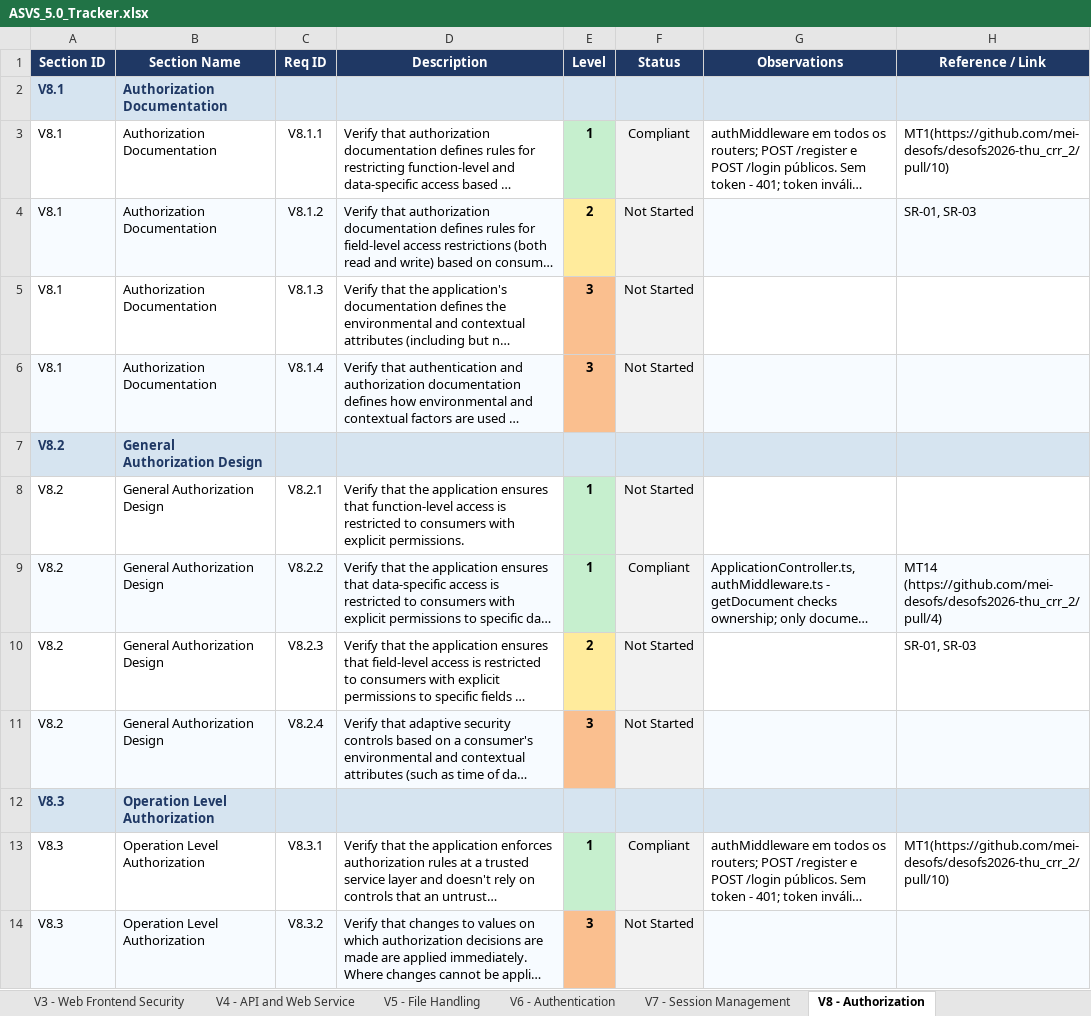
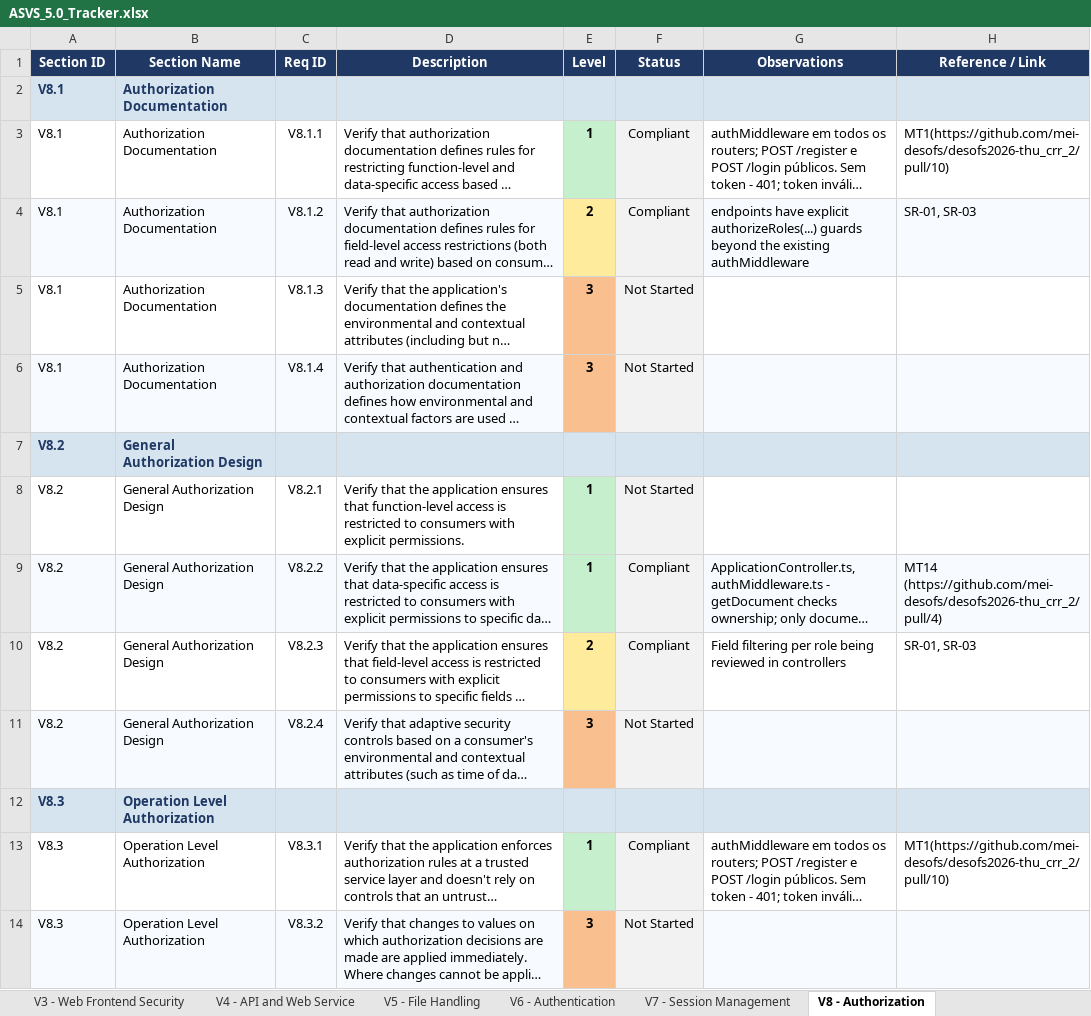
Before and after one commit to mei-desofs/desofs2026-thu_crr_2, an Excel workbook: Deliverables/Phase_1/ASVS_5.0_Tracker.xlsx, sheet V8 - Authorization, drawn as a sheet; only a part is shown; long unchanged cells end in …; values as stored, in another font and other column widths than the file's, no borders; conditional formats not drawn; the diff names each change by its address in the sheet, - before the commit and + after, or states it on an @@ line.

```diff
--- a/Deliverables/Phase_1/ASVS_5.0_Tracker.xlsx (sheet V8 - Authorization)
+++ b/Deliverables/Phase_1/ASVS_5.0_Tracker.xlsx (sheet V8 - Authorization)
-F4 (Status): Not Started
+F4 (Status): Compliant
-G4 (Observations): (empty)
+G4 (Observations): endpoints have explicit authorizeRoles(...) guards beyond the existing authMiddleware
-F10 (Status): Not Started
+F10 (Status): Compliant
-G10 (Observations): (empty)
+G10 (Observations): Field filtering per role being reviewed in controllers
```
Also changed, not shown: sheet Summary, sheet V3 - Web Frontend Security, charts or pictures.
